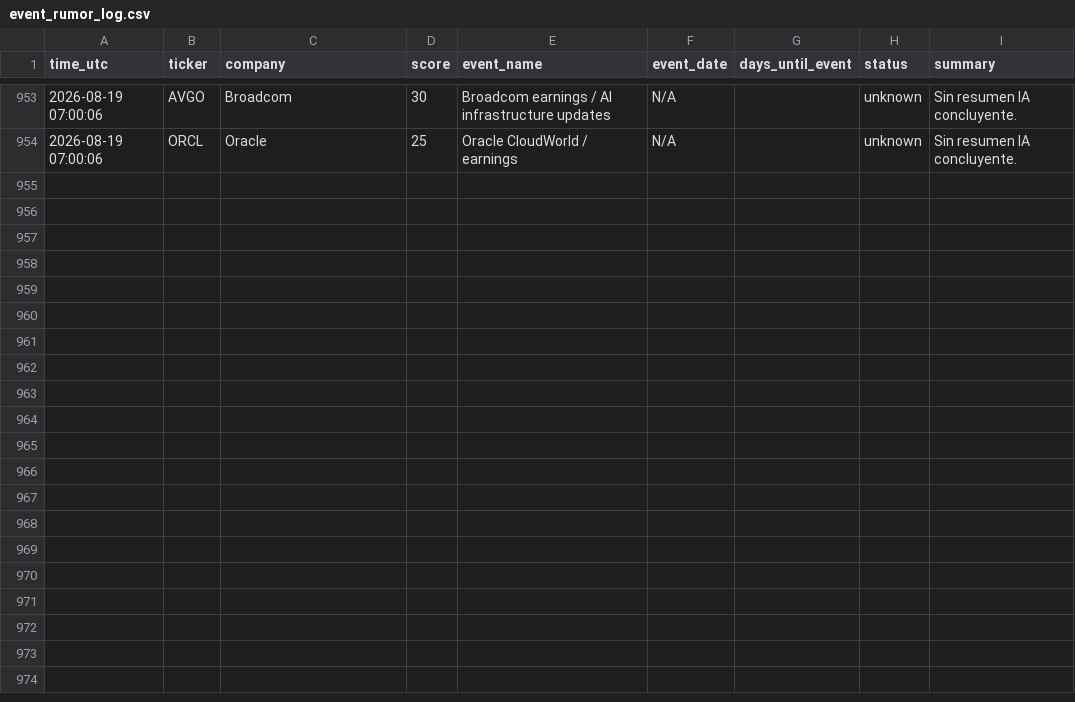
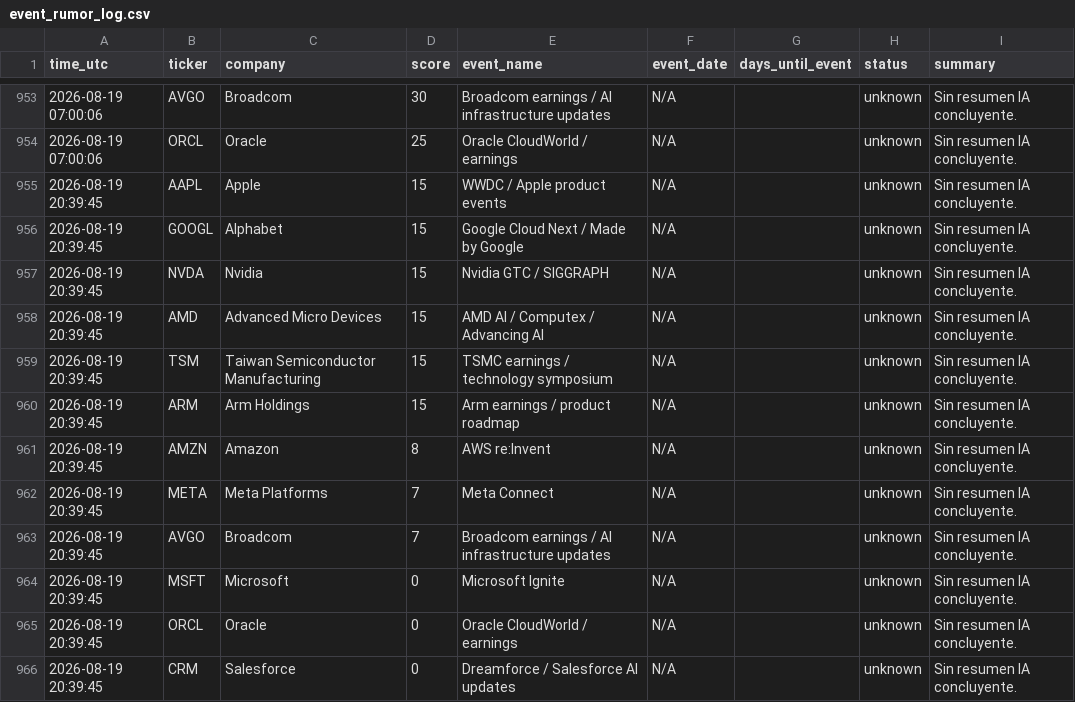
Before and after one commit to DiegoSR-git/market-signal-agent, a CSV file: event_rumor_log.csv, drawn as a sheet; only a part is shown, gaps mark what is left out; the diff names each change by its address in the sheet, - before the commit and + after, or states it on an @@ line.

```diff
--- a/event_rumor_log.csv
+++ b/event_rumor_log.csv
+row 955: 2026-08-19 20:39:45 | AAPL | Apple | 15 | WWDC / Apple product events | N/A |  | unknown | Sin resumen IA concluyente.
+row 956: 2026-08-19 20:39:45 | GOOGL | Alphabet | 15 | Google Cloud Next / Made by Google | N/A |  | unknown | Sin resumen IA concluyente.
+row 957: 2026-08-19 20:39:45 | NVDA | Nvidia | 15 | Nvidia GTC / SIGGRAPH | N/A |  | unknown | Sin resumen IA concluyente.
+row 958: 2026-08-19 20:39:45 | AMD | Advanced Micro Devices | 15 | AMD AI / Computex / Advancing AI | N/A |  | unknown | Sin resumen IA concluyente.
+row 959: 2026-08-19 20:39:45 | TSM | Taiwan Semiconductor Manufacturing | 15 | TSMC earnings / technology symposium | N/A |  | unknown | Sin resumen IA concluyente.
+row 960: 2026-08-19 20:39:45 | ARM | Arm Holdings | 15 | Arm earnings / product roadmap | N/A |  | unknown | Sin resumen IA concluyente.
+row 961: 2026-08-19 20:39:45 | AMZN | Amazon | 8 | AWS re:Invent | N/A |  | unknown | Sin resumen IA concluyente.
+row 962: 2026-08-19 20:39:45 | META | Meta Platforms | 7 | Meta Connect | N/A |  | unknown | Sin resumen IA concluyente.
+row 963: 2026-08-19 20:39:45 | AVGO | Broadcom | 7 | Broadcom earnings / AI infrastructure updates | N/A |  | unknown | Sin resumen IA concluyente.
+row 964: 2026-08-19 20:39:45 | MSFT | Microsoft | 0 | Microsoft Ignite | N/A |  | unknown | Sin resumen IA concluyente.
+row 965: 2026-08-19 20:39:45 | ORCL | Oracle | 0 | Oracle CloudWorld / earnings | N/A |  | unknown | Sin resumen IA concluyente.
+row 966: 2026-08-19 20:39:45 | CRM | Salesforce | 0 | Dreamforce / Salesforce AI updates | N/A |  | unknown | Sin resumen IA concluyente.
```
Also changed, not shown: 5 other files.
